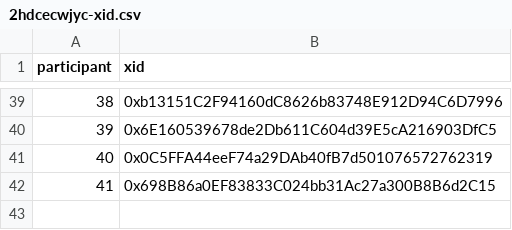
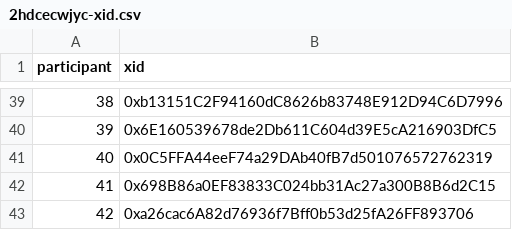
Before and after one commit to evalscience/deepgov-polis, a CSV file: xid/2hdcecwjyc-xid.csv, drawn as a sheet; only a part is shown, gaps mark what is left out; the diff names each change by its address in the sheet, - before the commit and + after, or states it on an @@ line.

```diff
--- a/xid/2hdcecwjyc-xid.csv
+++ b/xid/2hdcecwjyc-xid.csv
+row 43: 42 | 0xa26cac6A82d76936f7Bff0b53d25fA26FF893706
```
Also changed, not shown: summary/2hdcecwjyc-summary.csv.
